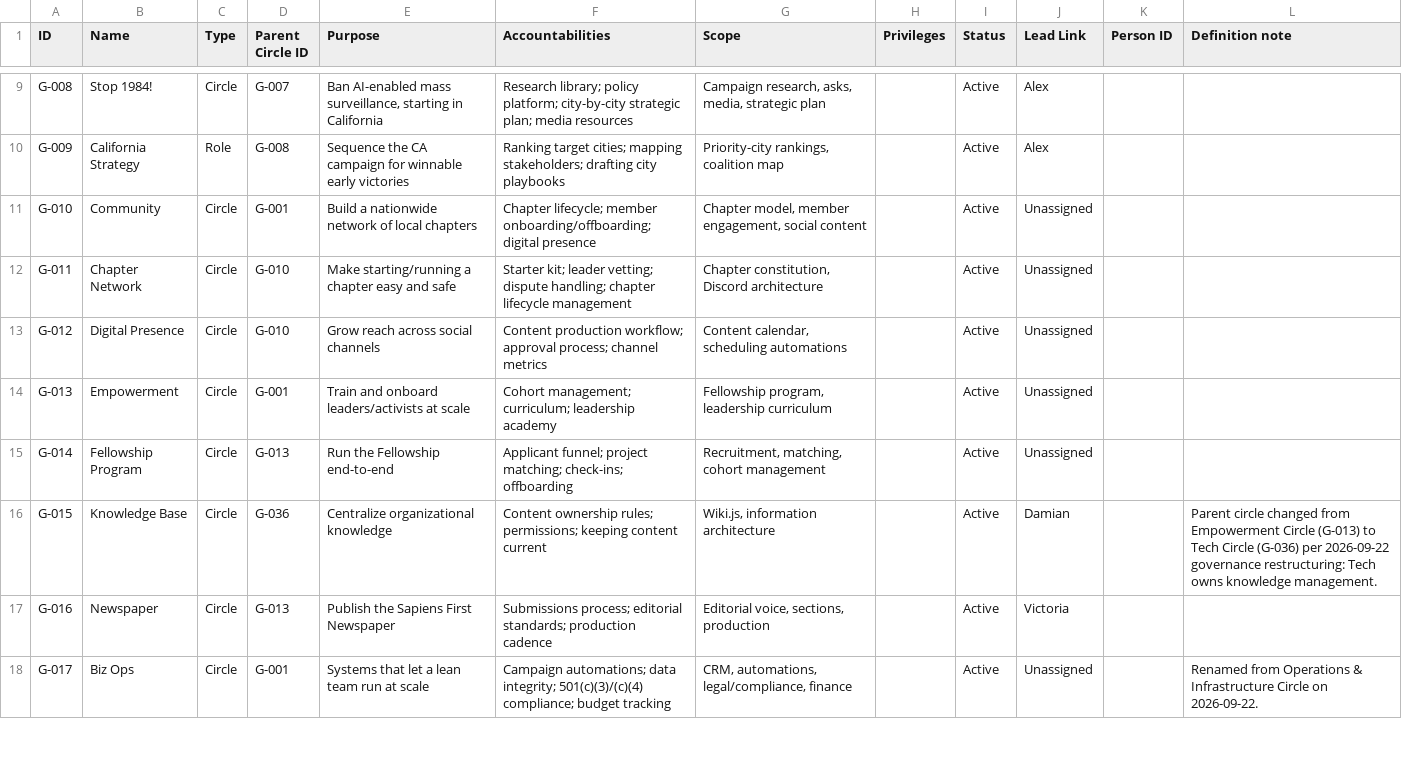
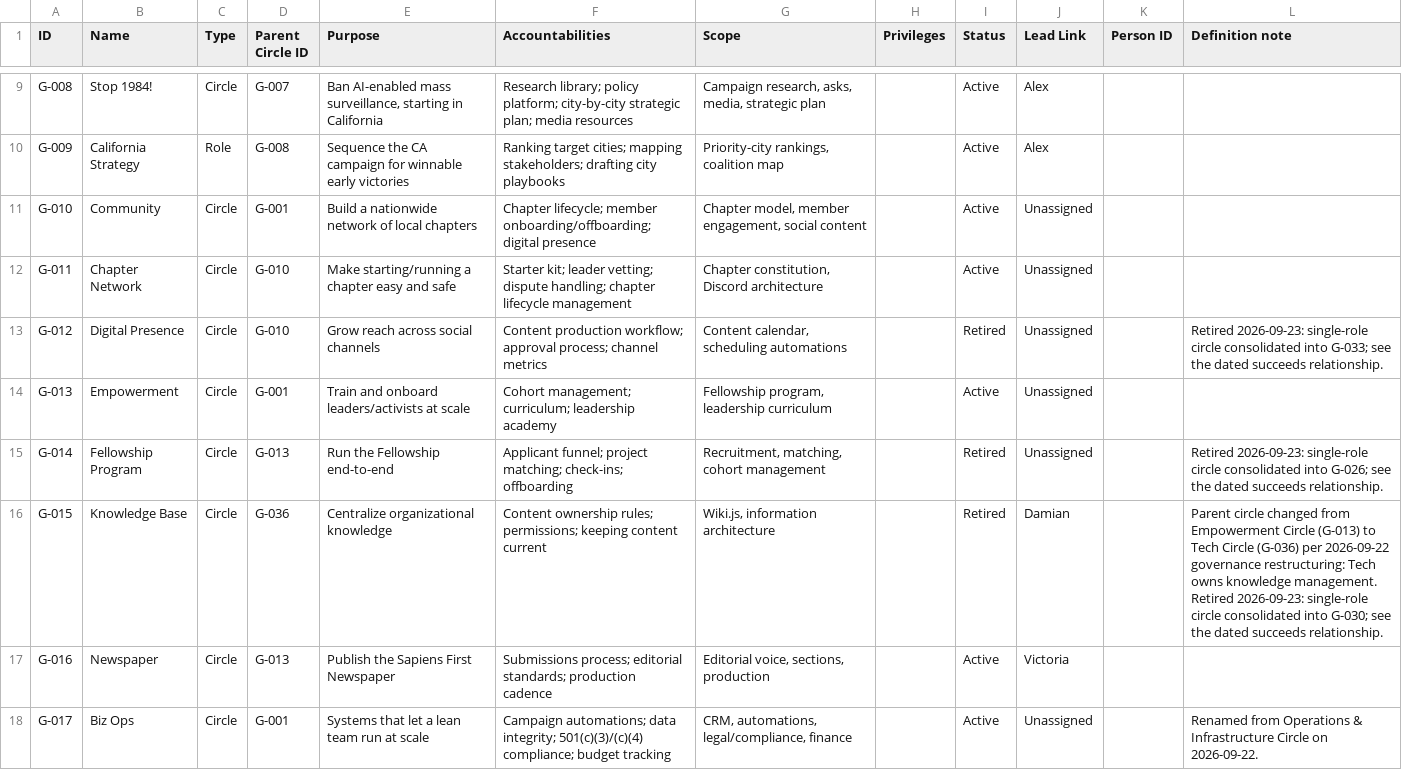
Before and after one commit to Sapiens-First/Website, a CSV file: data/atlas/governance.csv, drawn as a sheet; only a part is shown, gaps mark what is left out; the diff covers the shown part only.

```diff
--- a/data/atlas/governance.csv
+++ b/data/atlas/governance.csv
@@ -12,6 +12,6 @@ G-010,Community,Circle,G-001,Build a nationwide network of local chapters,Chapte
 G-011,Chapter Network,Circle,G-010,Make starting/running a chapter easy and safe,Starter kit; leader vetting; dispute handling; chapter lifecycle management,"Chapter constitution, Discord architecture",,Active,Unassigned,,
-G-012,Digital Presence,Circle,G-010,Grow reach across social channels,Content production workflow; approval process; channel metrics,"Content calendar, scheduling automations",,Active,Unassigned,,
+G-012,Digital Presence,Circle,G-010,Grow reach across social channels,Content production workflow; approval process; channel metrics,"Content calendar, scheduling automations",,Retired,Unassigned,, Retired 2026-09-23: single-role circle consolidated into G-033; see the dated succeeds relationship.
 G-013,Empowerment,Circle,G-001,Train and onboard leaders/activists at scale,Cohort management; curriculum; leadership academy,"Fellowship program, leadership curriculum",,Active,Unassigned,,
-G-014,Fellowship Program,Circle,G-013,Run the Fellowship end-to-end,Applicant funnel; project matching; check-ins; offboarding,"Recruitment, matching, cohort management",,Active,Unassigned,,
-G-015,Knowledge Base,Circle,G-036,Centralize organizational knowledge,Content ownership rules; permissions; keeping content current,"Wiki.js, information architecture",,Active,Damian,,Parent circle changed from Empowerment Circle (G-013) to Tech Circle (G-036) per 2026-09-22 governance restructuring: Tech owns knowledge management.
+G-014,Fellowship Program,Circle,G-013,Run the Fellowship end-to-end,Applicant funnel; project matching; check-ins; offboarding,"Recruitment, matching, cohort management",,Retired,Unassigned,, Retired 2026-09-23: single-role circle consolidated into G-026; see the dated succeeds relationship.
+G-015,Knowledge Base,Circle,G-036,Centralize organizational knowledge,Content ownership rules; permissions; keeping content current,"Wiki.js, information architecture",,Retired,Damian,,Parent circle changed from Empowerment Circle (G-013) to Tech Circle (G-036) per 2026-09-22 governance restructuring: Tech owns knowledge management. Retired 2026-09-23: single-role circle consolidated into G-030; see the dated succeeds relationship.
 G-016,Newspaper,Circle,G-013,Publish the Sapiens First Newspaper,Submissions process; editorial standards; production cadence,"Editorial voice, sections, production",,Active,Victoria,,
```
Also changed, not shown: 1 added row and 47 edited cells elsewhere in this file, data/atlas/domains.csv, data/atlas/relationships.csv, 12 other files.
